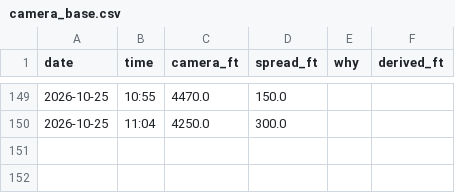
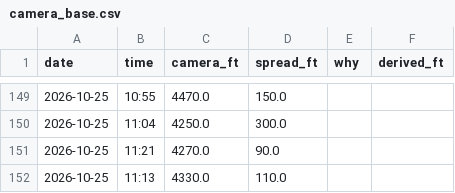
Before and after one commit to aukaka-9898/kula-today, a CSV file: docs/camera_base.csv, drawn as a sheet; only a part is shown, gaps mark what is left out.

```diff
--- a/docs/camera_base.csv
+++ b/docs/camera_base.csv
@@ -150 +150,3 @@ date,time,camera_ft,spread_ft,why,derived_ft
 2026-10-25,11:04,4250.0,300.0,,
+2026-10-25,11:21,4270.0,90.0,,
+2026-10-25,11:13,4330.0,110.0,,
```
Also changed, not shown: docs/camera_log.csv, 17 other files.
